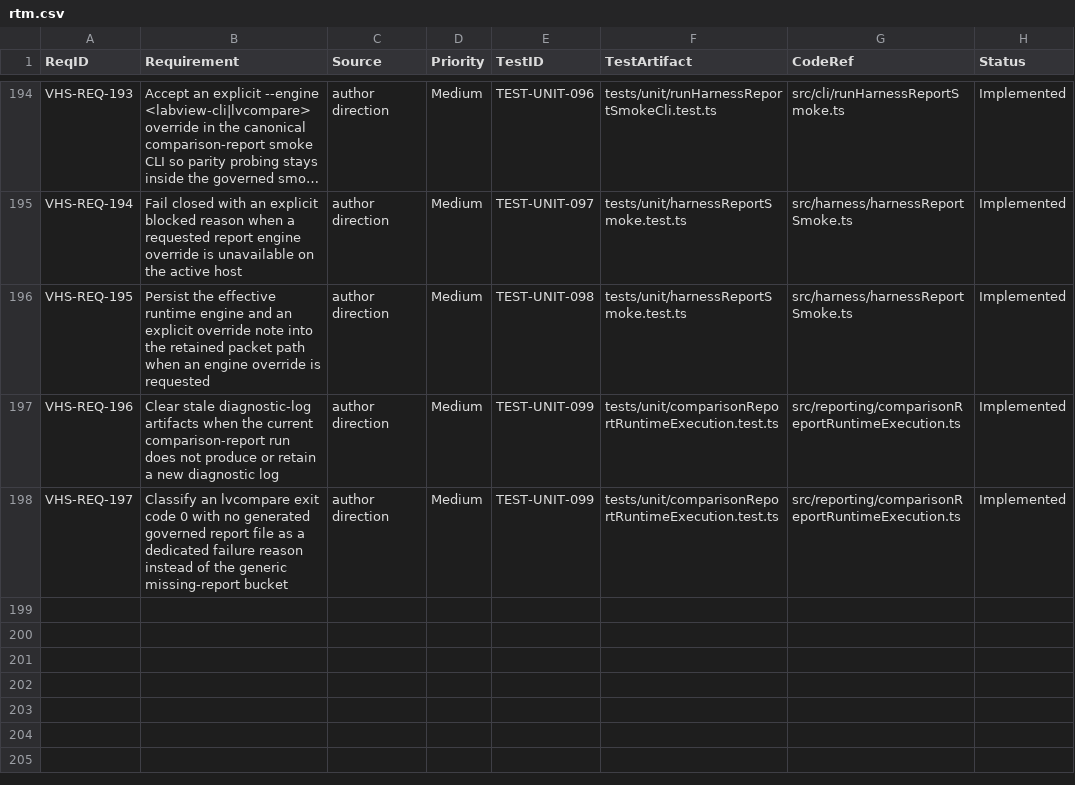
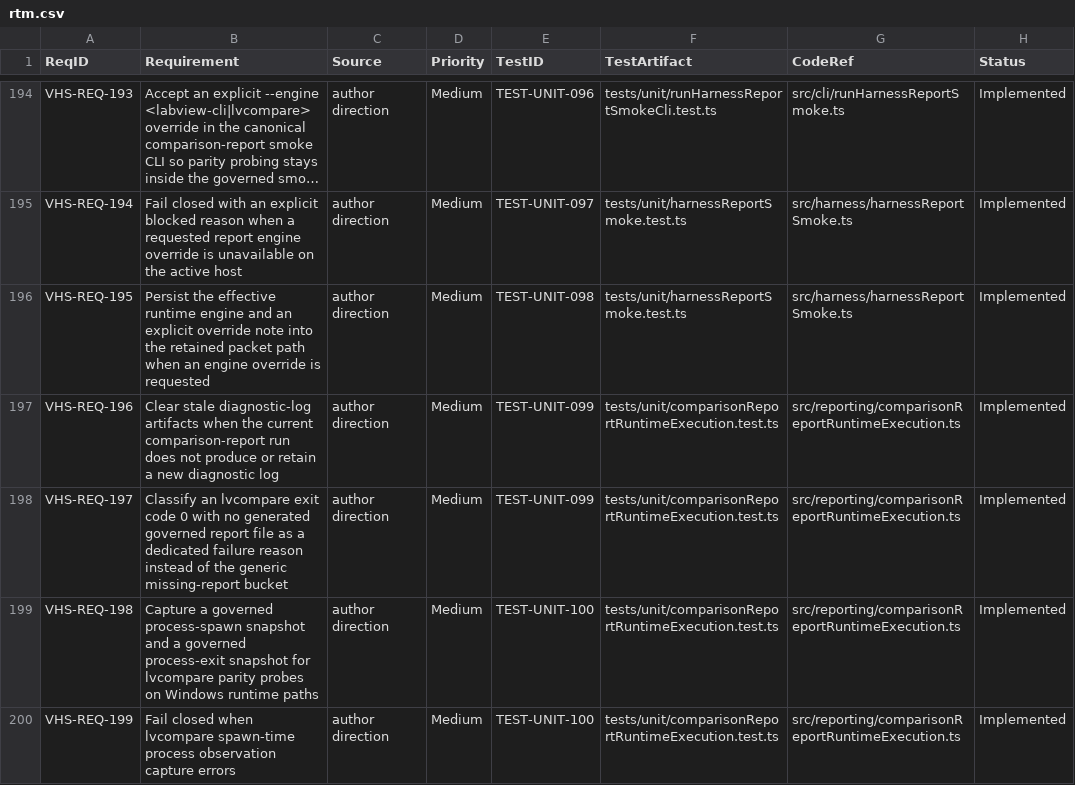
Before and after one commit to LabVIEW-Community-CI-CD/vi-history-suite, a CSV file: docs/requirements/rtm.csv, drawn as a sheet; only a part is shown, gaps mark what is left out; long unchanged cells end in …; the diff names each change by its address in the sheet, - before the commit and + after, or states it on an @@ line.

Commit message:
feat: observe lvcompare spawn in parity probes

```diff
--- a/docs/requirements/rtm.csv
+++ b/docs/requirements/rtm.csv
+row 199: VHS-REQ-198 | Capture a governed process-spawn snapshot and a governed process-exit snapshot for lvcompare parity probes on Windows runtime paths | author direction | Medium | TEST-UNIT-100 | tests/unit/comparisonReportRuntimeExecution.test.ts | src/reporting/comparisonReportRuntimeExecution.ts | Implemented
+row 200: VHS-REQ-199 | Fail closed when lvcompare spawn-time process observation capture errors | author direction | Medium | TEST-UNIT-100 | tests/unit/comparisonReportRuntimeExecution.test.ts | src/reporting/comparisonReportRuntimeExecution.ts | Implemented
```
Also changed, not shown: 5 other files.
